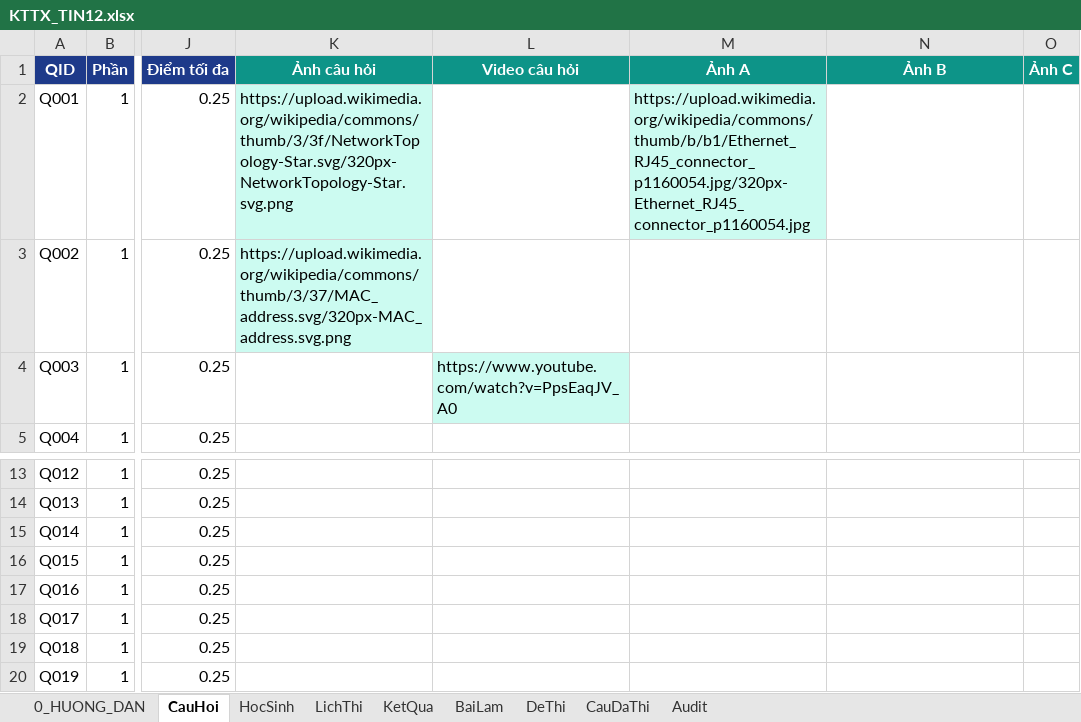
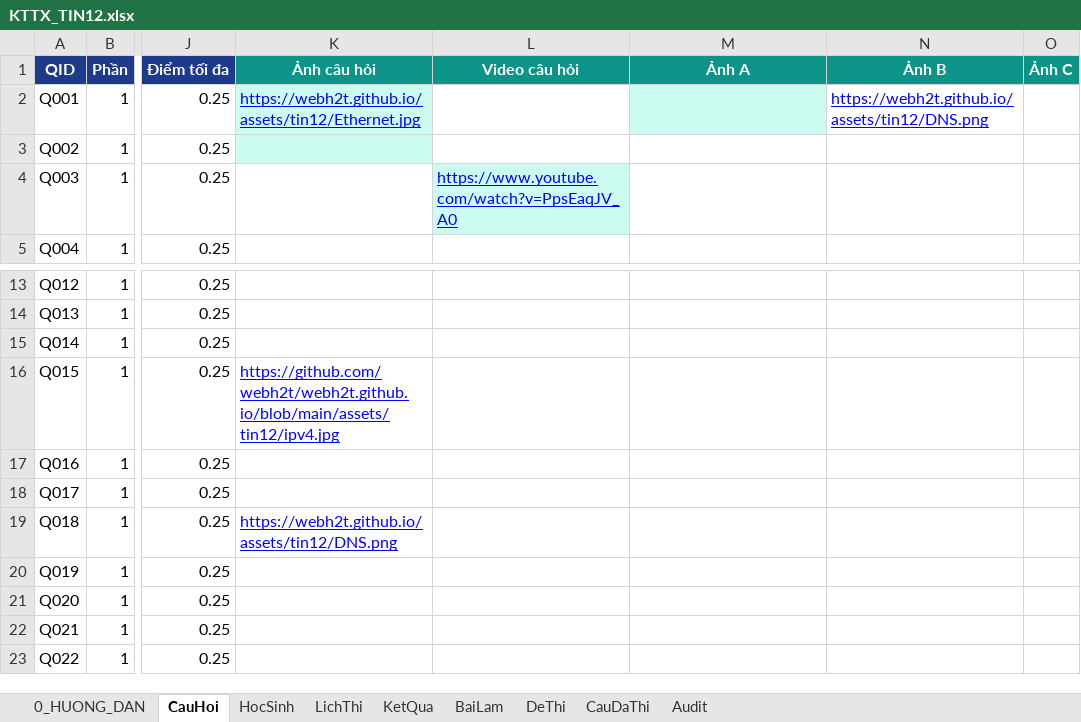
Before and after one commit to webh2t/webh2t.github.io, an Excel workbook: data/KTTX_TIN12.xlsx, sheet CauHoi, drawn as a sheet; only a part is shown, gaps mark what is left out; the shorter side is filled out with more unchanged rows; values as stored, in another font and other column widths than the file's, no borders; the diff names each change by its address in the sheet, - before the commit and + after, or states it on an @@ line.

Commit message:
Add files via upload

```diff
--- a/data/KTTX_TIN12.xlsx (sheet CauHoi)
+++ b/data/KTTX_TIN12.xlsx (sheet CauHoi)
-K2 (Ảnh câu hỏi): https://upload.wikimedia.org/wikipedia/commons/thumb/3/3f/NetworkTopology-Star.svg/320px-NetworkTopology-Star.svg.png
+K2 (Ảnh câu hỏi): https://webh2t.github.io/assets/tin12/Ethernet.jpg
@@ K2 underline: off → on, text colour: black → #0000FF @@
-M2 (Ảnh A): https://upload.wikimedia.org/wikipedia/commons/thumb/b/b1/Ethernet_RJ45_connector_p1160054.jpg/320px-Ethernet_RJ45_connector_p1160054.jpg
+M2 (Ảnh A): (empty)
-N2 (Ảnh B): (empty)
+N2 (Ảnh B): https://webh2t.github.io/assets/tin12/DNS.png
-K3 (Ảnh câu hỏi): https://upload.wikimedia.org/wikipedia/commons/thumb/3/37/MAC_address.svg/320px-MAC_address.svg.png
+K3 (Ảnh câu hỏi): (empty)
@@ L4 underline: off → on, text colour: black → #0000FF @@
-K16 (Ảnh câu hỏi): (empty)
+K16 (Ảnh câu hỏi): https://github.com/webh2t/webh2t.github.io/blob/main/assets/tin12/ipv4.jpg
-K19 (Ảnh câu hỏi): (empty)
+K19 (Ảnh câu hỏi): https://webh2t.github.io/assets/tin12/DNS.png
```
Also changed, not shown: sheet LichThi.
